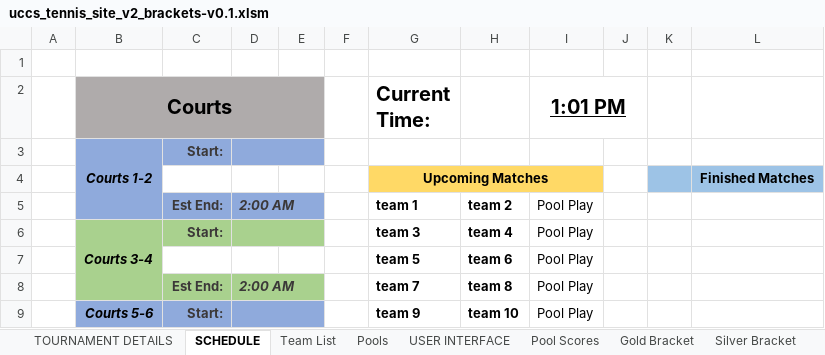
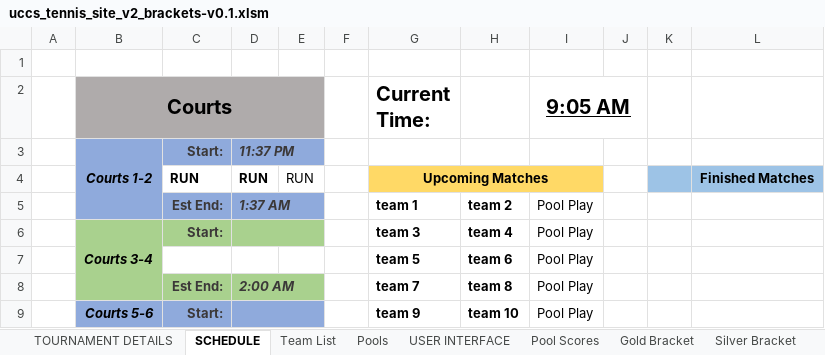
Before and after one commit to mhay10/uccs_tennis_site_v2, an Excel workbook: excel_sheet/uccs_tennis_site_v2_brackets-v0.1.xlsm, sheet SCHEDULE, drawn as a sheet; only a part is shown; values as stored, in another font and other column widths than the file's, no borders; charts and pictures not drawn; removed rows and columns are numbered as before the commit, all else as after; the diff names each change by its address in the sheet, - before the commit and + after, or states it on an @@ line.

```diff
--- a/excel_sheet/uccs_tennis_site_v2_brackets-v0.1.xlsm (sheet SCHEDULE)
+++ b/excel_sheet/uccs_tennis_site_v2_brackets-v0.1.xlsm (sheet SCHEDULE)
-I2: 1:01 PM
+I2: 9:05 AM
-D3: (empty)
+D3: 11:37 PM
-row 4:  |  |  |  |  |  | Upcoming Matches |  |  |  |  | Finished Matches
+row 4:  |  | RUN | RUN | RUN |  | Upcoming Matches |  |  |  |  | Finished Matches
-D5: 2:00 AM
+D5: 1:37 AM
```
Also changed, not shown: sheet TOURNAMENT DETAILS, charts or pictures, 15 other files.
